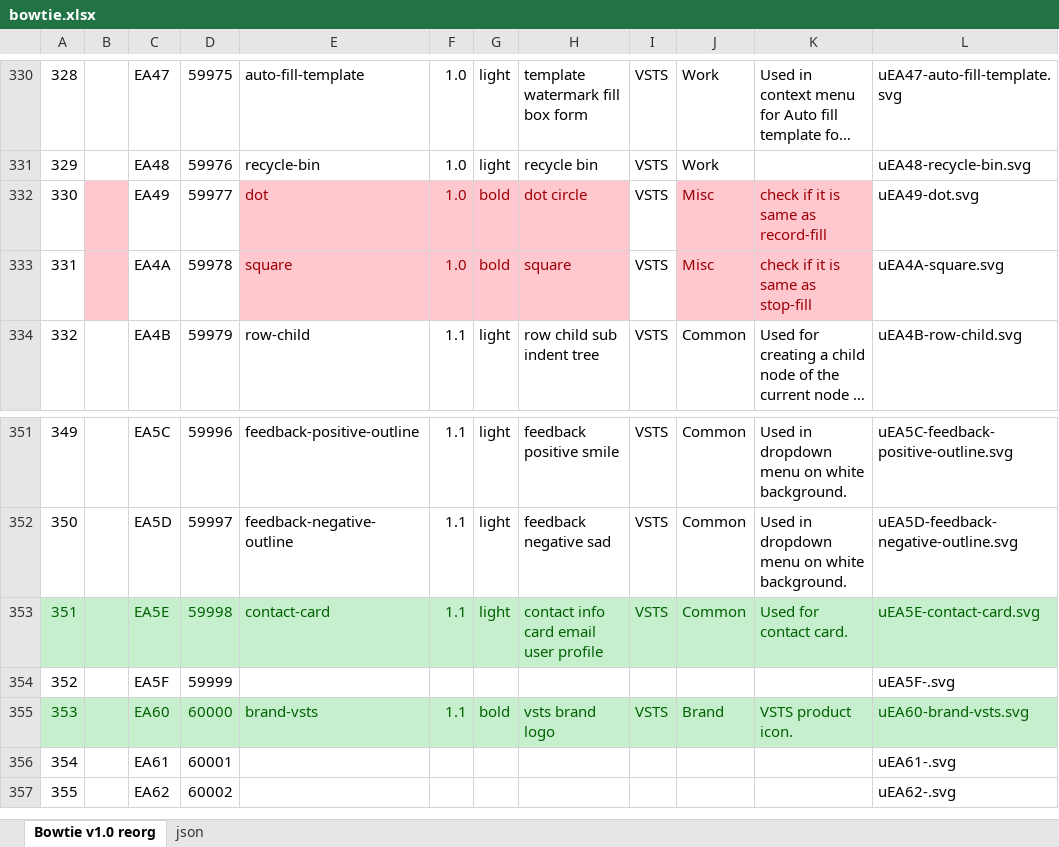
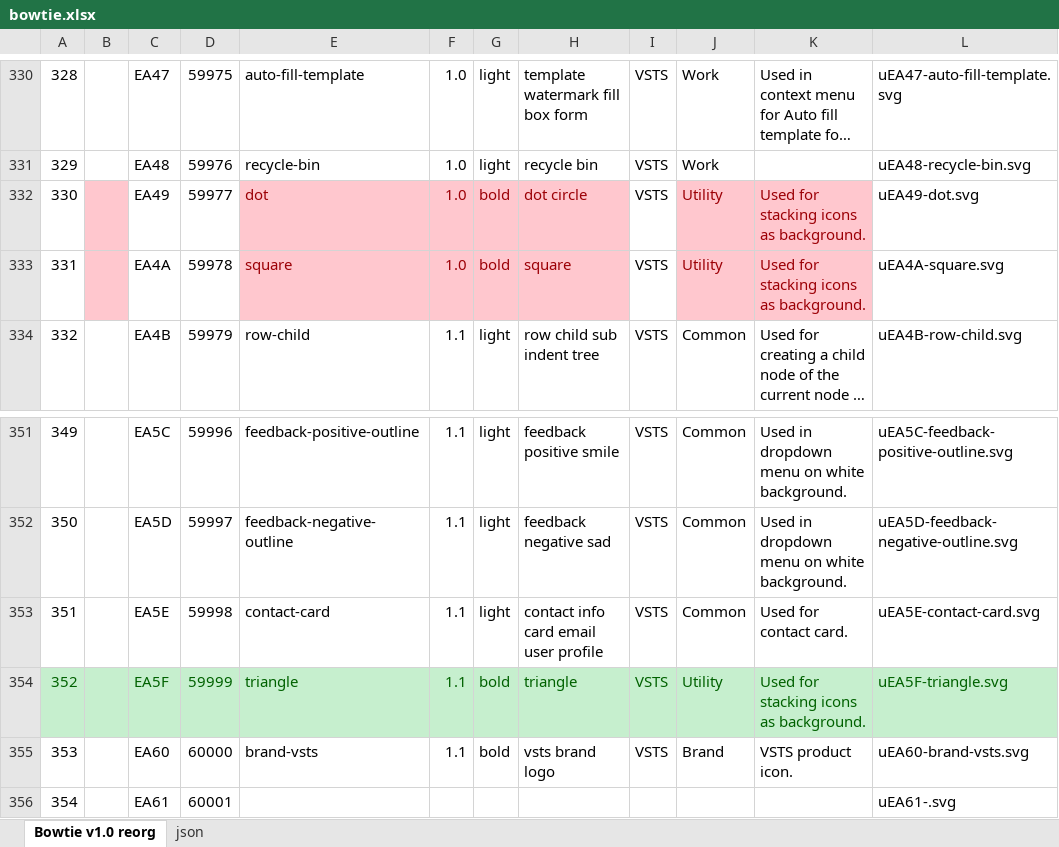
Before and after one commit to chryw/vsfi, an Excel workbook: source/bowtie.xlsx, sheet Bowtie v1.0 reorg, drawn as a sheet; only a part is shown, gaps mark what is left out; the shorter side is filled out with more unchanged rows; long unchanged cells end in …; values as stored, in another font and other column widths than the file's, no borders; charts and pictures not drawn; the diff names each change by its address in the sheet, - before the commit and + after, or states it on an @@ line.

Commit message:
added triangle for status icon stacking as background

```diff
--- a/source/bowtie.xlsx (sheet Bowtie v1.0 reorg)
+++ b/source/bowtie.xlsx (sheet Bowtie v1.0 reorg)
-J332:J333: Misc
+J332:J333: Utility
-K332: check if it is same as record-fill
+K332: Used for stacking icons as background.
-K333: check if it is same as stop-fill
+K333: Used for stacking icons as background.
-A353:L353 fill: #C6EFCE
+A353:L353 fill: none
-A353 text colour: #006100
+A353 text colour: black
-C353:L353 text colour: #006100
+C353:L353 text colour: black
-A354:L354 fill: none
+A354:L354 fill: #C6EFCE
-A354 text colour: black
+A354 text colour: #006100
-C354:D354 text colour: black
+C354:D354 text colour: #006100
-E354: (empty)
+E354: triangle
-F354: (empty)
+F354: 1.1
-G354: (empty)
+G354: bold
-H354: (empty)
+H354: triangle
-I354: (empty)
+I354: VSTS
-J354: (empty)
+J354: Utility
-K354: (empty)
+K354: Used for stacking icons as background.
-L354: uEA5F-.svg
+L354: uEA5F-triangle.svg
-L354 text colour: black
+L354 text colour: #006100
-A355:L355 fill: #C6EFCE
+A355:L355 fill: none
-A355 text colour: #006100
+A355 text colour: black
-C355:L355 text colour: #006100
+C355:L355 text colour: black
```
Also changed, not shown: sheet json, charts or pictures, 9 other files.
